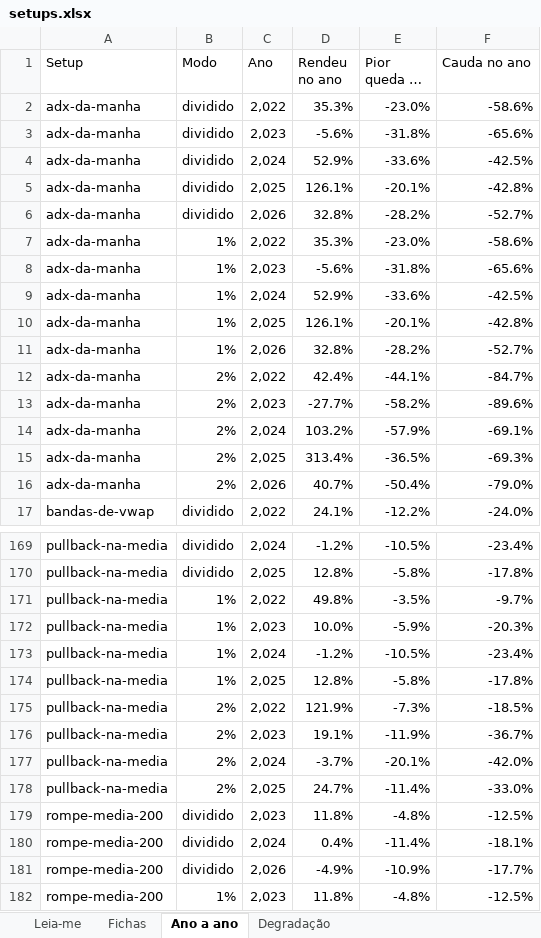
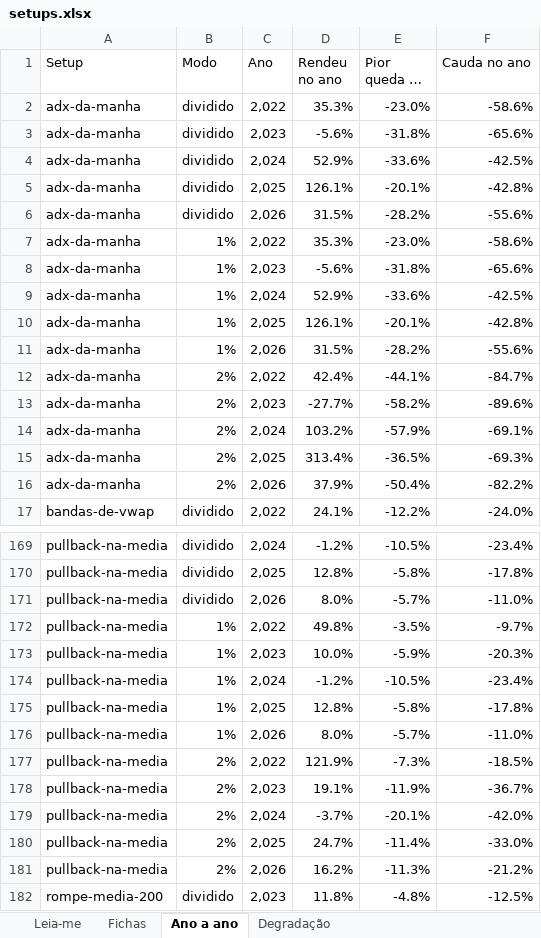
Before and after one commit to jarbasdacosta/safecluster, an Excel workbook: content/entender/setups.xlsx, sheet Ano a ano, drawn as a sheet; only a part is shown, gaps mark what is left out; the shorter side is filled out with more unchanged rows; long unchanged cells end in …; values as stored, in another font and other column widths than the file's, no cell formats; the diff covers the shown part only; the diff names each change by its address in the sheet, - before the commit and + after, or states it on an @@ line.

```diff
--- a/content/entender/setups.xlsx (sheet Ano a ano)
+++ b/content/entender/setups.xlsx (sheet Ano a ano)
-D6 (Rendeu no ano): 32.8%
+D6 (Rendeu no ano): 31.5%
-F6 (Cauda no ano): -52.7%
+F6 (Cauda no ano): -55.6%
-D11 (Rendeu no ano): 32.8%
+D11 (Rendeu no ano): 31.5%
-F11 (Cauda no ano): -52.7%
+F11 (Cauda no ano): -55.6%
-D16 (Rendeu no ano): 40.7%
+D16 (Rendeu no ano): 37.9%
-F16 (Cauda no ano): -79.0%
+F16 (Cauda no ano): -82.2%
+row 171: pullback-na-media | dividido | 2,026 | 8.0% | -5.7% | -11.0%
+row 176: pullback-na-media | 1% | 2,026 | 8.0% | -5.7% | -11.0%
+row 181: pullback-na-media | 2% | 2,026 | 16.2% | -11.3% | -21.2%
```
Also changed, not shown: 36 edited cells elsewhere in this sheet, sheet Fichas, sheet Leia-me, cell formats, content/entender/carteiras.xlsx, content/entender/combinacoes.xlsx, 31 other files.
